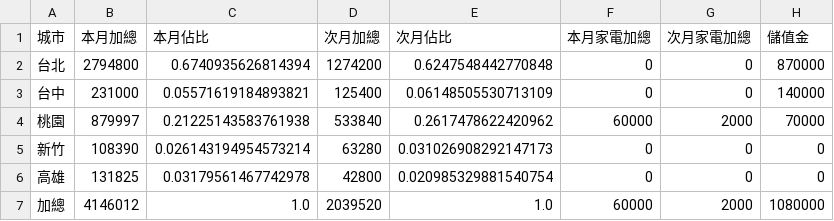
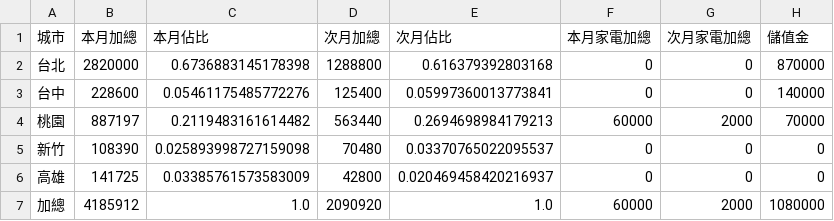
Before and after one commit to jenny-smart/OP-system, a CSV file: dashboard_data/latest/df4.csv, drawn as a sheet.

```diff
--- a/dashboard_data/latest/df4.csv
+++ b/dashboard_data/latest/df4.csv
@@ -1,7 +1,7 @@
 城市,本月加總,本月佔比,次月加總,次月佔比,本月家電加總,次月家電加總,儲值金
-台北,2794800,0.6740935626814394,1274200,0.6247548442770848,0,0,870000
-台中,231000,0.05571619184893821,125400,0.06148505530713109,0,0,140000
-桃園,879997,0.21225143583761938,533840,0.2617478622420962,60000,2000,70000
-新竹,108390,0.026143194954573214,63280,0.031026908292147173,0,0,0
-高雄,131825,0.03179561467742978,42800,0.020985329881540754,0,0,0
-加總,4146012,1.0,2039520,1.0,60000,2000,1080000
+台北,2820000,0.6736883145178398,1288800,0.616379392803168,0,0,870000
+台中,228600,0.05461175485772276,125400,0.05997360013773841,0,0,140000
+桃園,887197,0.2119483161614482,563440,0.2694698984179213,60000,2000,70000
+新竹,108390,0.025893998727159098,70480,0.03370765022095537,0,0,0
+高雄,141725,0.03385761573583009,42800,0.020469458420216937,0,0,0
+加總,4185912,1.0,2090920,1.0,60000,2000,1080000
```
Also changed, not shown: dashboard_data/latest/daily_df.csv, dashboard_data/latest/next_month_daily_df.csv, 15 other files.
